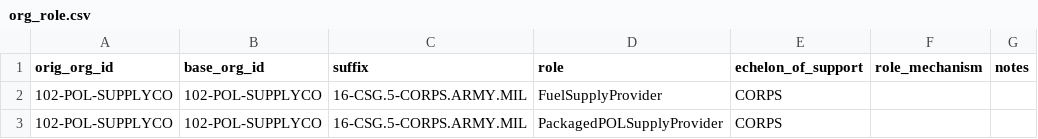
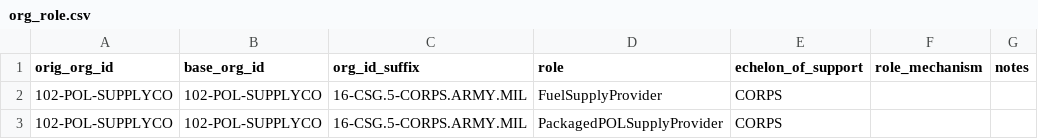
Before and after one commit to djw1149/cougaar-acme, a CSV file: acme/config/org_agent_builder/org_data/org_role.csv, drawn as a sheet; only a part is shown.

```diff
--- a/acme/config/org_agent_builder/org_data/org_role.csv
+++ b/acme/config/org_agent_builder/org_data/org_role.csv
@@ -1,2 +1,2 @@
-orig_org_id,base_org_id,suffix,role,echelon_of_support,role_mechanism,notes
+orig_org_id,base_org_id,org_id_suffix,role,echelon_of_support,role_mechanism,notes
 102-POL-SUPPLYCO,102-POL-SUPPLYCO,16-CSG.5-CORPS.ARMY.MIL,FuelSupplyProvider,CORPS,,
```
Also changed, not shown: acme/config/org_agent_builder/org_data/org_hierarchy.csv, acme/config/org_agent_builder/org_data/org_sca.csv.
